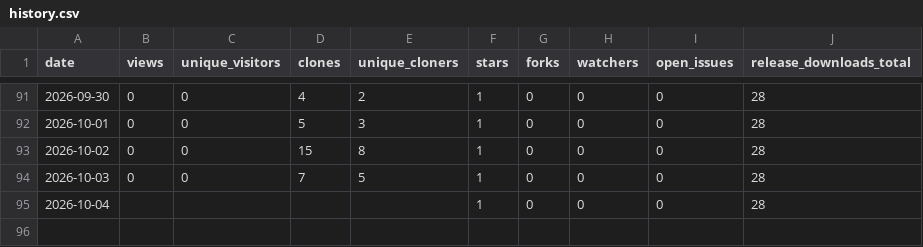
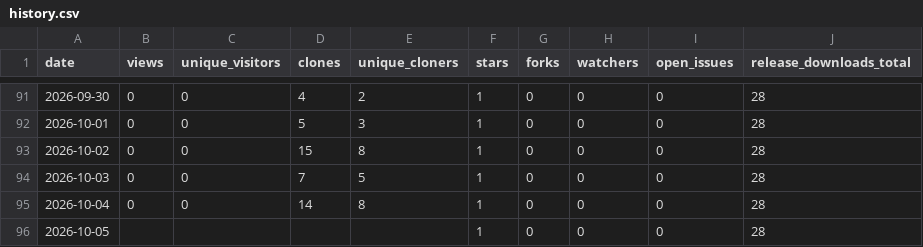
Before and after one commit to aadesh0706/DriveWise, a CSV file: stats/history.csv, drawn as a sheet; only a part is shown, gaps mark what is left out.

```diff
--- a/stats/history.csv
+++ b/stats/history.csv
@@ -94,2 +94,3 @@ date,views,unique_visitors,clones,unique_cloners,stars,forks,watchers,open_issue
 2026-10-03,0,0,7,5,1,0,0,0,28
-2026-10-04,,,,,1,0,0,0,28
+2026-10-04,0,0,14,8,1,0,0,0,28
+2026-10-05,,,,,1,0,0,0,28
```
Also changed, not shown: 2 other files.
